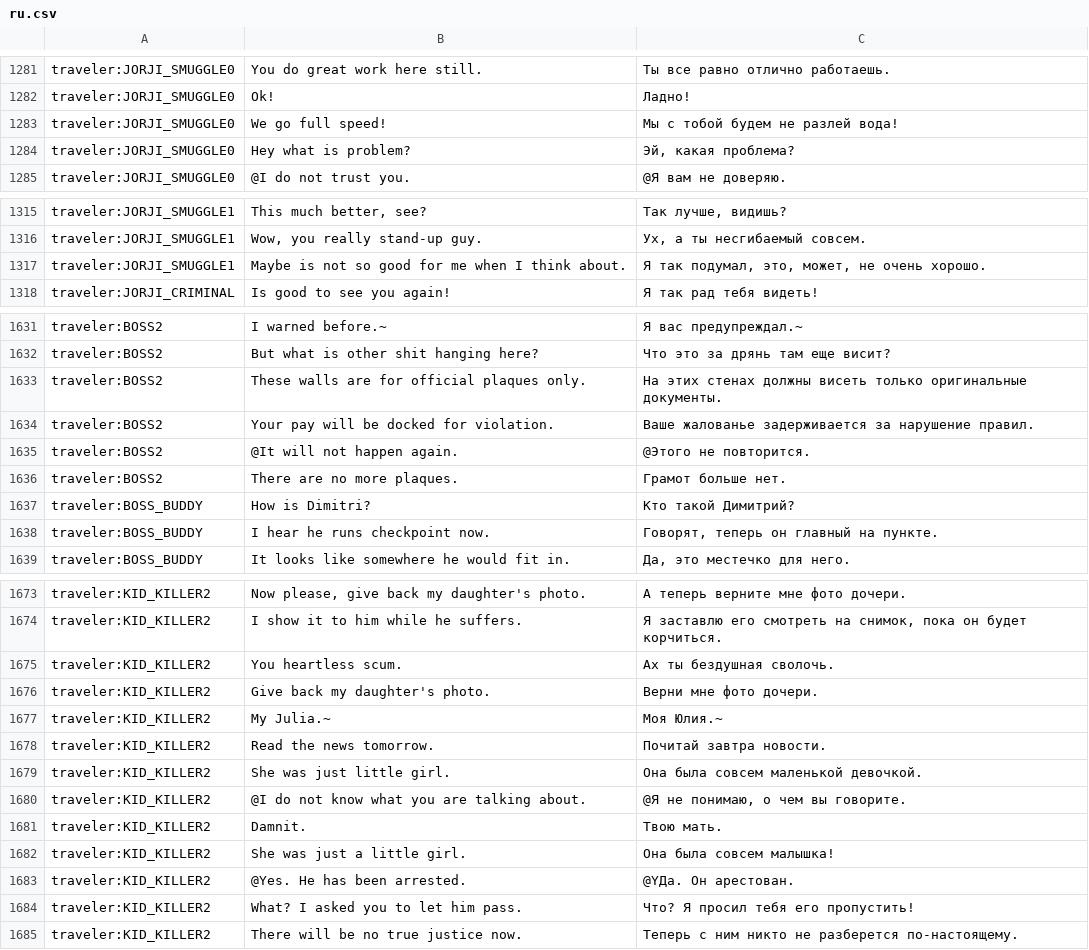
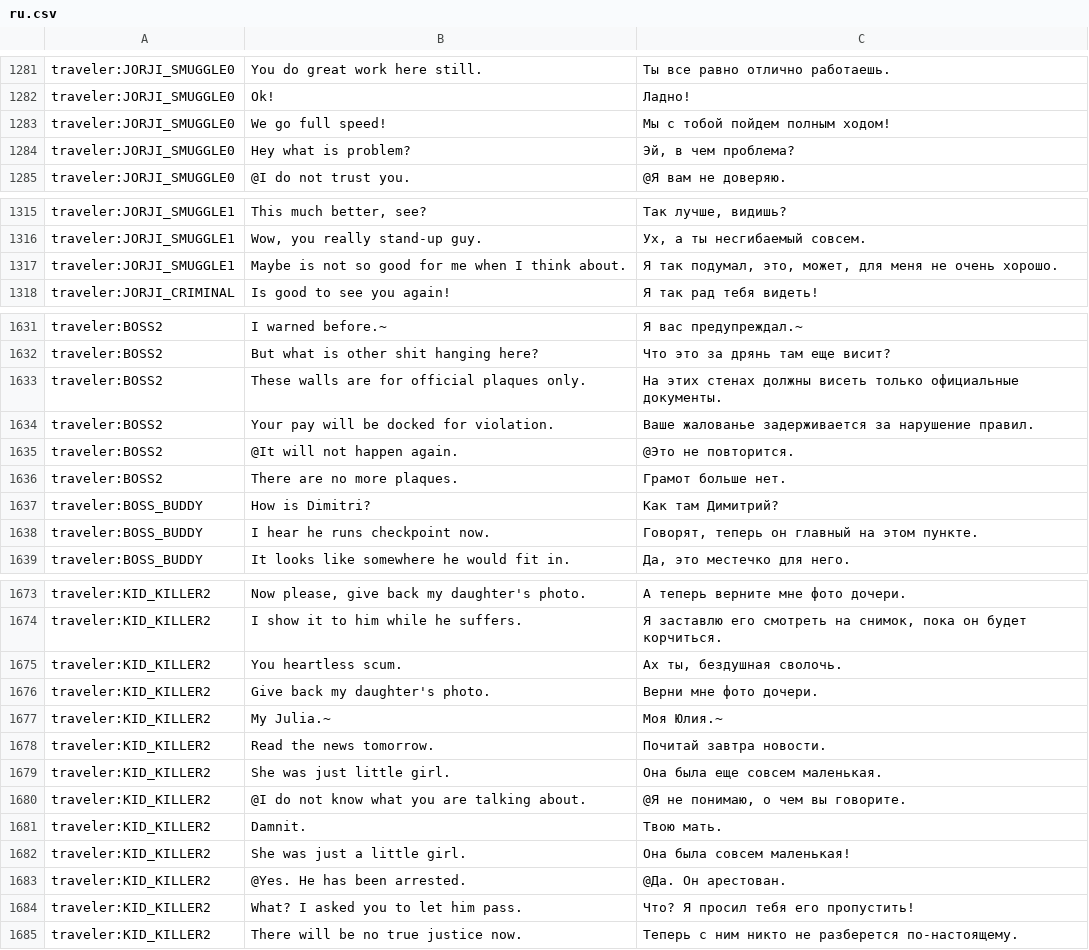
Before and after one commit to PapersPleaseLoc/Loc, a CSV file: ru.csv, drawn as a sheet; only a part is shown, gaps mark what is left out; the diff covers the shown part only; the diff names each change by its address in the sheet, - before the commit and + after, or states it on an @@ line.

Commit message:
Updates 81df1884-4d4c-45e6-bfa4-7c89efaebe14

```diff
--- a/ru.csv
+++ b/ru.csv
-C1283: Мы с тобой будем не разлей вода!
+C1283: Мы с тобой пойдем полным ходом!
-C1284: Эй, какая проблема?
+C1284: Эй, в чем проблема?
-C1317: …это, может, не очень…
+C1317: …это, может, для меня не очень…
-C1633: …висеть только оригинальные документы.
+C1633: …висеть только официальные документы.
-C1635: @Этого не повторится.
+C1635: @Это не повторится.
-C1637: Кто такой Димитрий?
+C1637: Как там Димитрий?
-C1638: Говорят, теперь он главный на пункте.
+C1638: Говорят, теперь он главный на этом пункте.
-C1675: Ах ты бездушная сволочь.
+C1675: Ах ты, бездушная сволочь.
-C1679: Она была совсем маленькой девочкой.
+C1679: Она была еще совсем маленькая.
-C1682: Она была совсем малышка!
+C1682: Она была совсем маленькая!
-C1683: @YДа. Он арестован.
+C1683: @Да. Он арестован.
```
Also changed, not shown: 27 edited cells elsewhere in this file.
